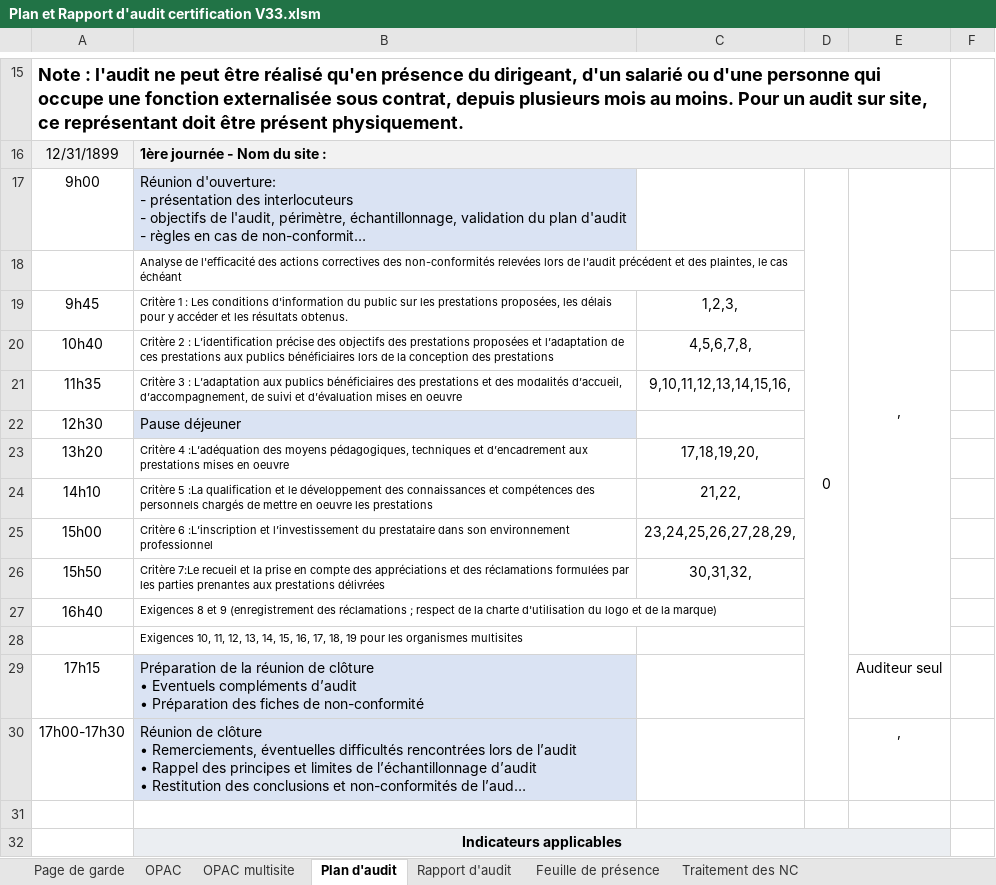
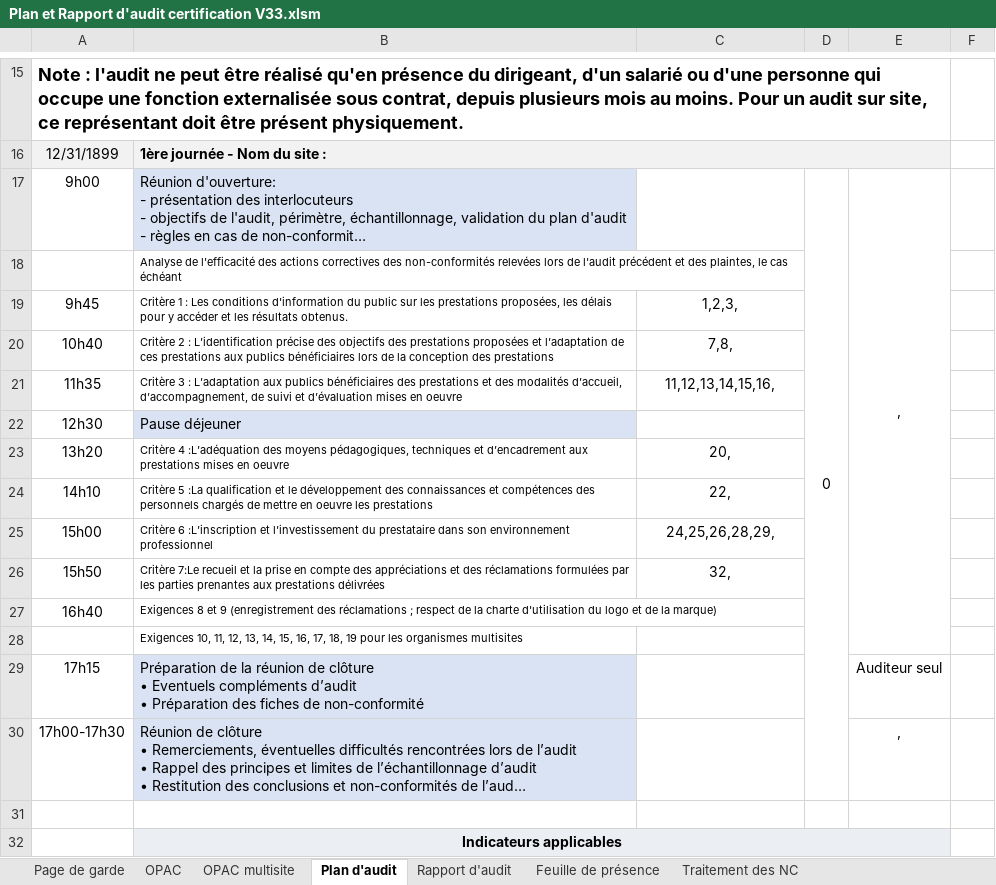
Before and after one commit to clementremillieux/proneo_excel, an Excel workbook: data/Plan et Rapport d'audit certification V33.xlsm, sheet Plan d'audit, drawn as a sheet; only a part is shown, gaps mark what is left out; long unchanged cells end in …; values as stored, in another font and other column widths than the file's, no borders; charts and pictures not drawn; the diff names each change by its address in the sheet, - before the commit and + after, or states it on an @@ line.

```diff
--- a/data/Plan et Rapport d'audit certification V33.xlsm (sheet Plan d'audit)
+++ b/data/Plan et Rapport d'audit certification V33.xlsm (sheet Plan d'audit)
-C20: 4,5,6,7,8,
+C20: 7,8,
-C21: 9,10,11,12,13,14,15,16,
+C21: 11,12,13,14,15,16,
-C23: 17,18,19,20,
+C23: 20,
-C24: 21,22,
+C24: 22,
-C25: 23,24,25,26,27,28,29,
+C25: 24,25,26,28,29,
-C26: 30,31,32,
+C26: 32,
```
Also changed, not shown: sheet Rapport d'audit, sheet Feuille de présence, charts or pictures, 3 other files.
